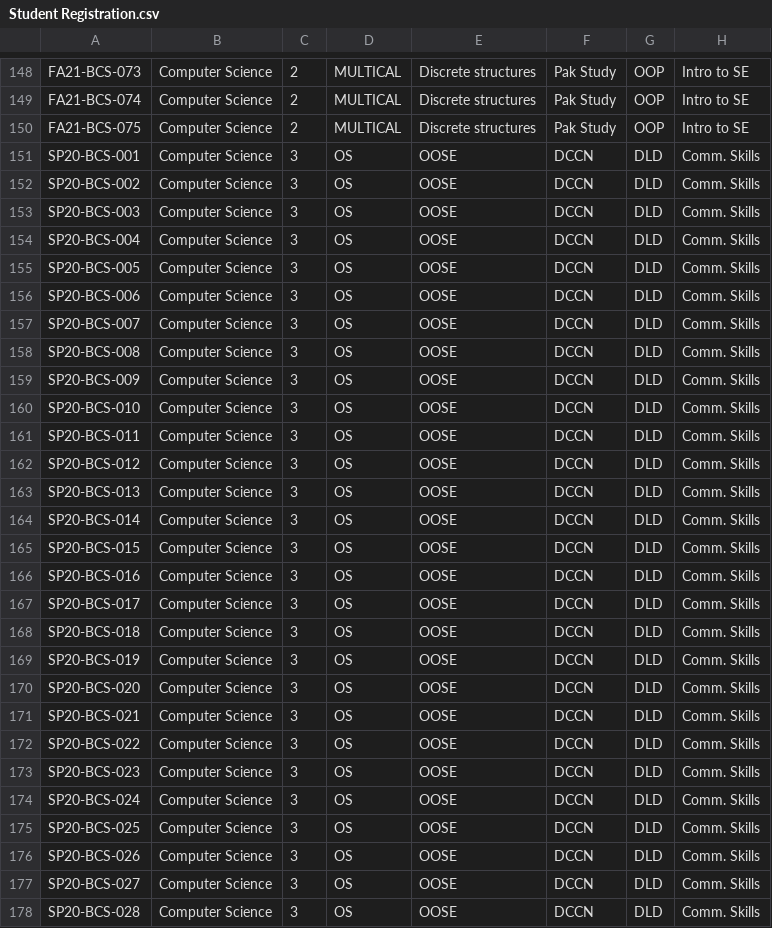
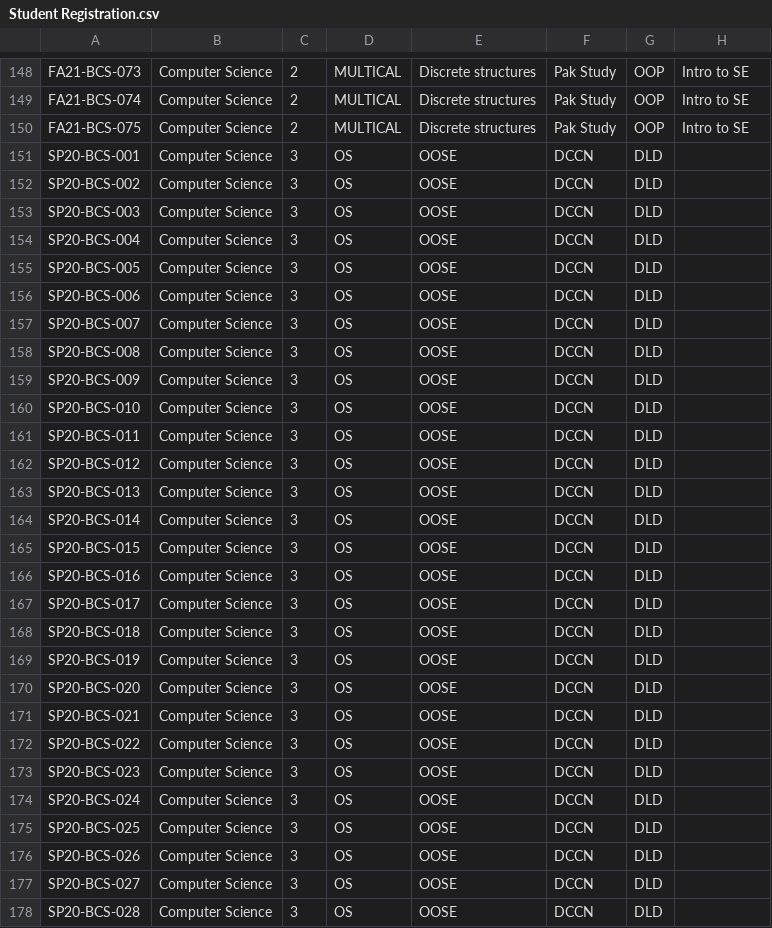
Before and after one commit to Muhammadawaisg01/smart-timetable-scheduler, a CSV file: Student Registration.csv, drawn as a sheet; only a part is shown, gaps mark what is left out; the diff covers the shown part only.

```diff
--- a/Student Registration.csv
+++ b/Student Registration.csv
@@ -150,29 +150,29 @@ FA21-BCS-074,Computer Science,2,MULTICAL,Discrete structures,Pak Study,OOP,Intro
 FA21-BCS-075,Computer Science,2,MULTICAL,Discrete structures,Pak Study,OOP,Intro to SE
-SP20-BCS-001,Computer Science,3,OS,OOSE,DCCN,DLD,Comm. Skills
-SP20-BCS-002,Computer Science,3,OS,OOSE,DCCN,DLD,Comm. Skills
-SP20-BCS-003,Computer Science,3,OS,OOSE,DCCN,DLD,Comm. Skills
-SP20-BCS-004,Computer Science,3,OS,OOSE,DCCN,DLD,Comm. Skills
-SP20-BCS-005,Computer Science,3,OS,OOSE,DCCN,DLD,Comm. Skills
-SP20-BCS-006,Computer Science,3,OS,OOSE,DCCN,DLD,Comm. Skills
-SP20-BCS-007,Computer Science,3,OS,OOSE,DCCN,DLD,Comm. Skills
-SP20-BCS-008,Computer Science,3,OS,OOSE,DCCN,DLD,Comm. Skills
-SP20-BCS-009,Computer Science,3,OS,OOSE,DCCN,DLD,Comm. Skills
-SP20-BCS-010,Computer Science,3,OS,OOSE,DCCN,DLD,Comm. Skills
-SP20-BCS-011,Computer Science,3,OS,OOSE,DCCN,DLD,Comm. Skills
-SP20-BCS-012,Computer Science,3,OS,OOSE,DCCN,DLD,Comm. Skills
-SP20-BCS-013,Computer Science,3,OS,OOSE,DCCN,DLD,Comm. Skills
-SP20-BCS-014,Computer Science,3,OS,OOSE,DCCN,DLD,Comm. Skills
-SP20-BCS-015,Computer Science,3,OS,OOSE,DCCN,DLD,Comm. Skills
-SP20-BCS-016,Computer Science,3,OS,OOSE,DCCN,DLD,Comm. Skills
-SP20-BCS-017,Computer Science,3,OS,OOSE,DCCN,DLD,Comm. Skills
-SP20-BCS-018,Computer Science,3,OS,OOSE,DCCN,DLD,Comm. Skills
-SP20-BCS-019,Computer Science,3,OS,OOSE,DCCN,DLD,Comm. Skills
-SP20-BCS-020,Computer Science,3,OS,OOSE,DCCN,DLD,Comm. Skills
-SP20-BCS-021,Computer Science,3,OS,OOSE,DCCN,DLD,Comm. Skills
-SP20-BCS-022,Computer Science,3,OS,OOSE,DCCN,DLD,Comm. Skills
-SP20-BCS-023,Computer Science,3,OS,OOSE,DCCN,DLD,Comm. Skills
-SP20-BCS-024,Computer Science,3,OS,OOSE,DCCN,DLD,Comm. Skills
-SP20-BCS-025,Computer Science,3,OS,OOSE,DCCN,DLD,Comm. Skills
-SP20-BCS-026,Computer Science,3,OS,OOSE,DCCN,DLD,Comm. Skills
-SP20-BCS-027,Computer Science,3,OS,OOSE,DCCN,DLD,Comm. Skills
-SP20-BCS-028,Computer Science,3,OS,OOSE,DCCN,DLD,Comm. Skills
+SP20-BCS-001,Computer Science,3,OS,OOSE,DCCN,DLD
+SP20-BCS-002,Computer Science,3,OS,OOSE,DCCN,DLD
+SP20-BCS-003,Computer Science,3,OS,OOSE,DCCN,DLD
+SP20-BCS-004,Computer Science,3,OS,OOSE,DCCN,DLD
+SP20-BCS-005,Computer Science,3,OS,OOSE,DCCN,DLD
+SP20-BCS-006,Computer Science,3,OS,OOSE,DCCN,DLD
+SP20-BCS-007,Computer Science,3,OS,OOSE,DCCN,DLD
+SP20-BCS-008,Computer Science,3,OS,OOSE,DCCN,DLD
+SP20-BCS-009,Computer Science,3,OS,OOSE,DCCN,DLD
+SP20-BCS-010,Computer Science,3,OS,OOSE,DCCN,DLD
+SP20-BCS-011,Computer Science,3,OS,OOSE,DCCN,DLD
+SP20-BCS-012,Computer Science,3,OS,OOSE,DCCN,DLD
+SP20-BCS-013,Computer Science,3,OS,OOSE,DCCN,DLD
+SP20-BCS-014,Computer Science,3,OS,OOSE,DCCN,DLD
+SP20-BCS-015,Computer Science,3,OS,OOSE,DCCN,DLD
+SP20-BCS-016,Computer Science,3,OS,OOSE,DCCN,DLD
+SP20-BCS-017,Computer Science,3,OS,OOSE,DCCN,DLD
+SP20-BCS-018,Computer Science,3,OS,OOSE,DCCN,DLD
+SP20-BCS-019,Computer Science,3,OS,OOSE,DCCN,DLD
+SP20-BCS-020,Computer Science,3,OS,OOSE,DCCN,DLD
+SP20-BCS-021,Computer Science,3,OS,OOSE,DCCN,DLD
+SP20-BCS-022,Computer Science,3,OS,OOSE,DCCN,DLD
+SP20-BCS-023,Computer Science,3,OS,OOSE,DCCN,DLD
+SP20-BCS-024,Computer Science,3,OS,OOSE,DCCN,DLD
+SP20-BCS-025,Computer Science,3,OS,OOSE,DCCN,DLD
+SP20-BCS-026,Computer Science,3,OS,OOSE,DCCN,DLD
+SP20-BCS-027,Computer Science,3,OS,OOSE,DCCN,DLD
+SP20-BCS-028,Computer Science,3,OS,OOSE,DCCN,DLD
```
Also changed, not shown: 47 edited cells elsewhere in this file, 19 other files.
